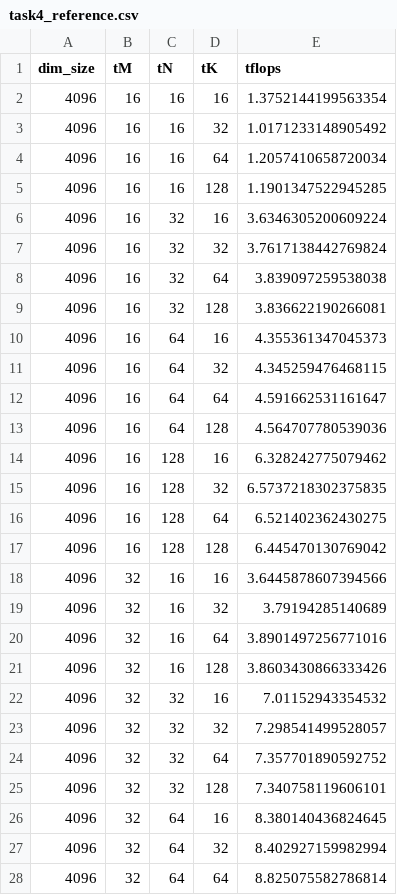
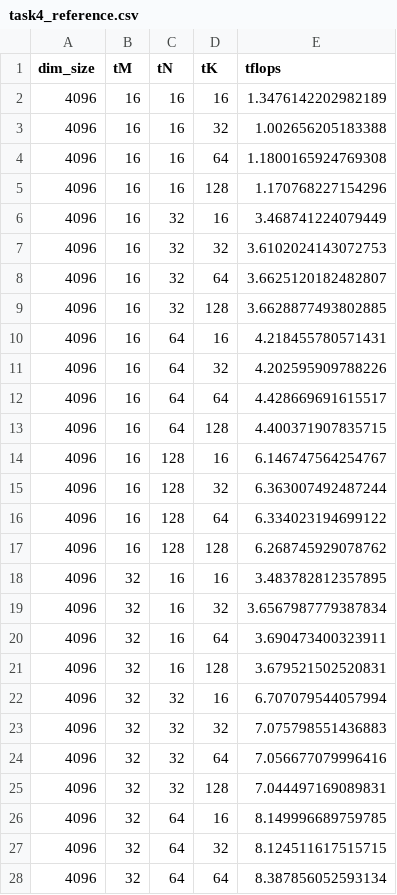
Before and after one commit to Shad00Z/machine-learning-accelerators, a CSV file: src/assignments/05_assignment/resources-05/task4_reference.csv, drawn as a sheet; only a part is shown; the diff covers the shown part only.

```diff
--- a/src/assignments/05_assignment/resources-05/task4_reference.csv
+++ b/src/assignments/05_assignment/resources-05/task4_reference.csv
@@ -1,28 +1,28 @@
 dim_size,tM,tN,tK,tflops
-4096,16,16,16,1.3752144199563354
-4096,16,16,32,1.0171233148905492
-4096,16,16,64,1.2057410658720034
-4096,16,16,128,1.1901347522945285
-4096,16,32,16,3.6346305200609224
-4096,16,32,32,3.7617138442769824
-4096,16,32,64,3.839097259538038
-4096,16,32,128,3.836622190266081
-4096,16,64,16,4.355361347045373
-4096,16,64,32,4.345259476468115
-4096,16,64,64,4.591662531161647
-4096,16,64,128,4.564707780539036
-4096,16,128,16,6.328242775079462
-4096,16,128,32,6.5737218302375835
-4096,16,128,64,6.521402362430275
-4096,16,128,128,6.445470130769042
-4096,32,16,16,3.6445878607394566
-4096,32,16,32,3.79194285140689
-4096,32,16,64,3.8901497256771016
-4096,32,16,128,3.8603430866333426
-4096,32,32,16,7.01152943354532
-4096,32,32,32,7.298541499528057
-4096,32,32,64,7.357701890592752
-4096,32,32,128,7.340758119606101
-4096,32,64,16,8.380140436824645
-4096,32,64,32,8.402927159982994
-4096,32,64,64,8.825075582786814
+4096,16,16,16,1.3476142202982189
+4096,16,16,32,1.002656205183388
+4096,16,16,64,1.1800165924769308
+4096,16,16,128,1.170768227154296
+4096,16,32,16,3.468741224079449
+4096,16,32,32,3.6102024143072753
+4096,16,32,64,3.6625120182482807
+4096,16,32,128,3.6628877493802885
+4096,16,64,16,4.218455780571431
+4096,16,64,32,4.202595909788226
+4096,16,64,64,4.428669691615517
+4096,16,64,128,4.400371907835715
+4096,16,128,16,6.146747564254767
+4096,16,128,32,6.363007492487244
+4096,16,128,64,6.334023194699122
+4096,16,128,128,6.268745929078762
+4096,32,16,16,3.483782812357895
+4096,32,16,32,3.6567987779387834
+4096,32,16,64,3.690473400323911
+4096,32,16,128,3.679521502520831
+4096,32,32,16,6.707079544057994
+4096,32,32,32,7.075798551436883
+4096,32,32,64,7.056677079996416
+4096,32,32,128,7.044497169089831
+4096,32,64,16,8.149996689759785
+4096,32,64,32,8.124511617515715
+4096,32,64,64,8.387856052593134
```
Also changed, not shown: 37 edited cells elsewhere in this file, src/assignments/05_assignment/resources-05/task4_optimizer.csv, 14 other files.
